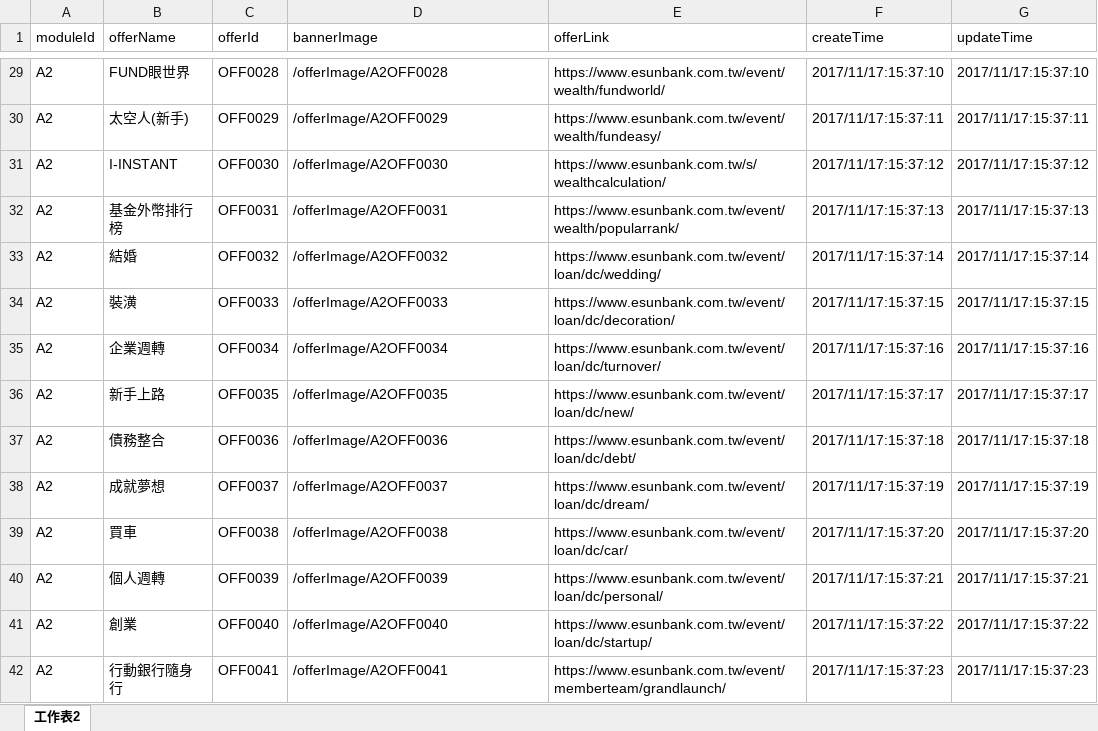
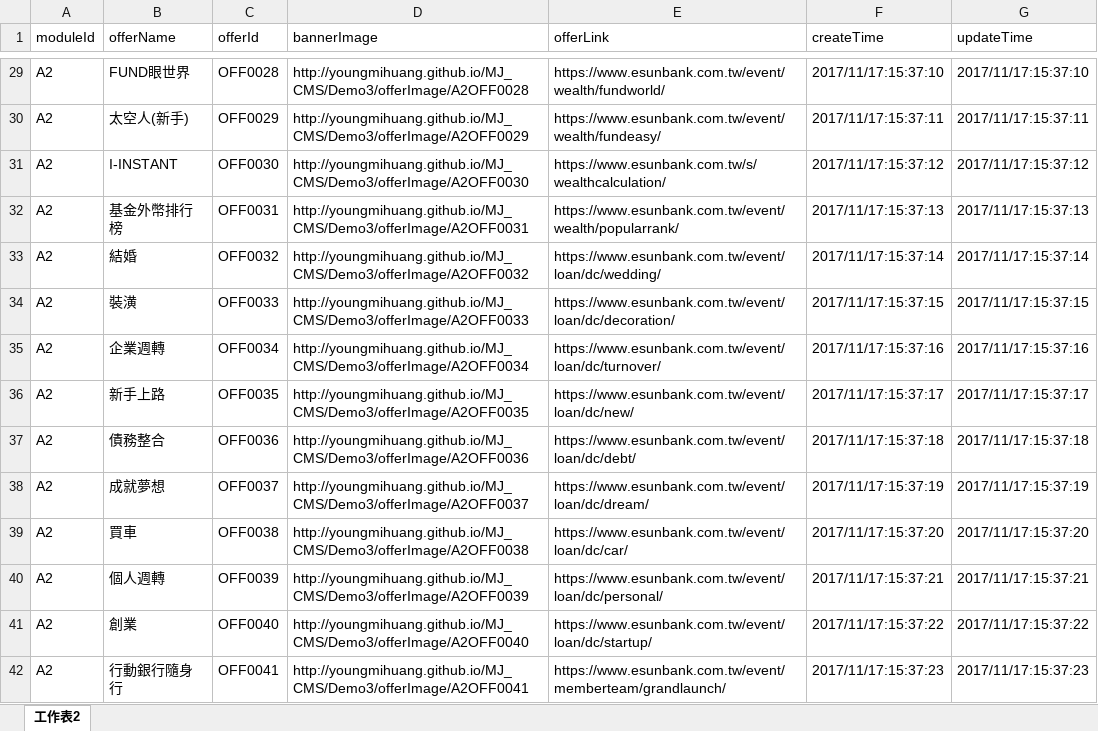
Before and after one commit to youngmihuang/MJ_CMS, an Excel workbook: Demo3/offerData_image.xlsm, sheet 工作表2, drawn as a sheet; only a part is shown, gaps mark what is left out; values as stored, in another font and other column widths than the file's, no borders; the diff covers the shown part only; the diff names each change by its address in the sheet, - before the commit and + after, or states it on an @@ line.

Commit message:
update image url

```diff
--- a/Demo3/offerData_image.xlsm (sheet 工作表2)
+++ b/Demo3/offerData_image.xlsm (sheet 工作表2)
-D29 (bannerImage): /offerImage/A2OFF0028
+D29 (bannerImage): http://youngmihuang.github.io/MJ_CMS/Demo3/offerImage/A2OFF0028
-D30 (bannerImage): /offerImage/A2OFF0029
+D30 (bannerImage): http://youngmihuang.github.io/MJ_CMS/Demo3/offerImage/A2OFF0029
-D31 (bannerImage): /offerImage/A2OFF0030
+D31 (bannerImage): http://youngmihuang.github.io/MJ_CMS/Demo3/offerImage/A2OFF0030
-D32 (bannerImage): /offerImage/A2OFF0031
+D32 (bannerImage): http://youngmihuang.github.io/MJ_CMS/Demo3/offerImage/A2OFF0031
-D33 (bannerImage): /offerImage/A2OFF0032
+D33 (bannerImage): http://youngmihuang.github.io/MJ_CMS/Demo3/offerImage/A2OFF0032
-D34 (bannerImage): /offerImage/A2OFF0033
+D34 (bannerImage): http://youngmihuang.github.io/MJ_CMS/Demo3/offerImage/A2OFF0033
-D35 (bannerImage): /offerImage/A2OFF0034
+D35 (bannerImage): http://youngmihuang.github.io/MJ_CMS/Demo3/offerImage/A2OFF0034
-D36 (bannerImage): /offerImage/A2OFF0035
+D36 (bannerImage): http://youngmihuang.github.io/MJ_CMS/Demo3/offerImage/A2OFF0035
-D37 (bannerImage): /offerImage/A2OFF0036
+D37 (bannerImage): http://youngmihuang.github.io/MJ_CMS/Demo3/offerImage/A2OFF0036
-D38 (bannerImage): /offerImage/A2OFF0037
+D38 (bannerImage): http://youngmihuang.github.io/MJ_CMS/Demo3/offerImage/A2OFF0037
-D39 (bannerImage): /offerImage/A2OFF0038
+D39 (bannerImage): http://youngmihuang.github.io/MJ_CMS/Demo3/offerImage/A2OFF0038
-D40 (bannerImage): /offerImage/A2OFF0039
+D40 (bannerImage): http://youngmihuang.github.io/MJ_CMS/Demo3/offerImage/A2OFF0039
-D41 (bannerImage): /offerImage/A2OFF0040
+D41 (bannerImage): http://youngmihuang.github.io/MJ_CMS/Demo3/offerImage/A2OFF0040
-D42 (bannerImage): /offerImage/A2OFF0041
+D42 (bannerImage): http://youngmihuang.github.io/MJ_CMS/Demo3/offerImage/A2OFF0041
```
Also changed, not shown: 129 edited cells elsewhere in this sheet.
